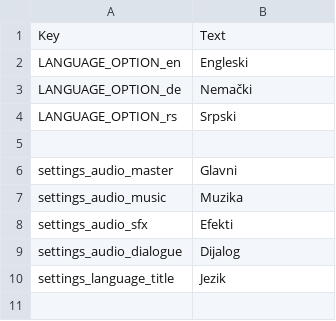
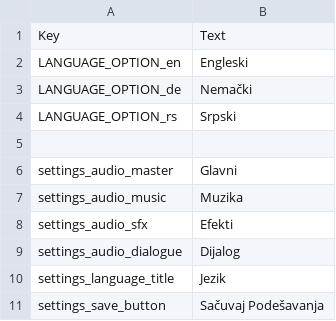
Before and after one commit to LukaStojko/SettingsProject_BP, a CSV file: Content/Localization/rs/Settings.csv, drawn as a sheet.

Commit message:
Audio and Localization settings isolated into separate classes, todo gameplay settings

```diff
--- a/Content/Localization/rs/Settings.csv
+++ b/Content/Localization/rs/Settings.csv
@@ -10 +10,2 @@ settings_audio_dialogue,Dijalog
 settings_language_title,Jezik
+settings_save_button,Sačuvaj Podešavanja
```
Also changed, not shown: Content/Localization/de/Settings.csv, Content/Localization/en/Settings.csv, 11 other files.
